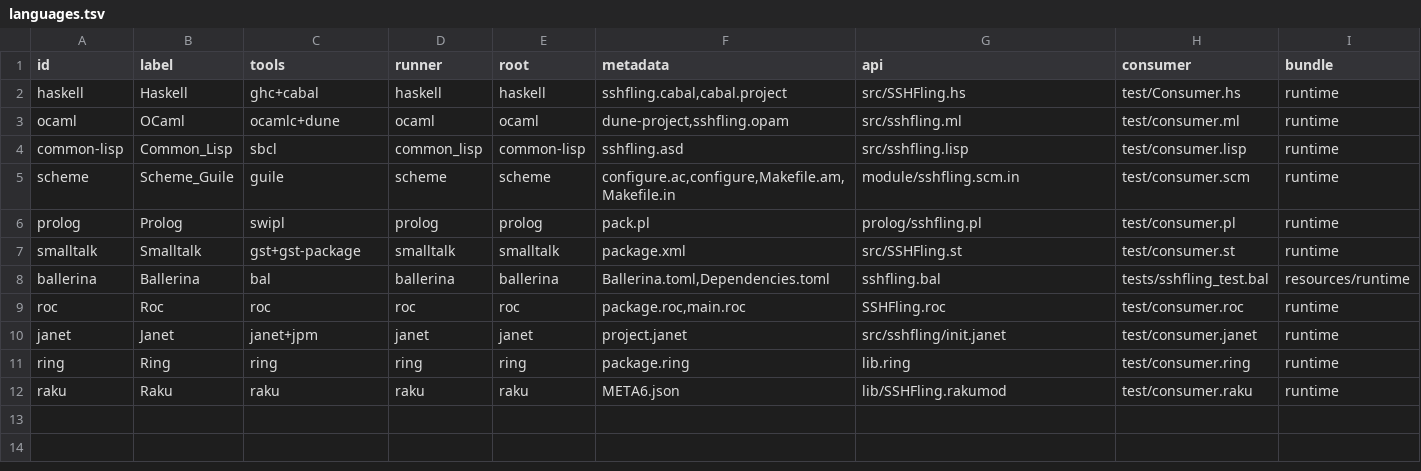
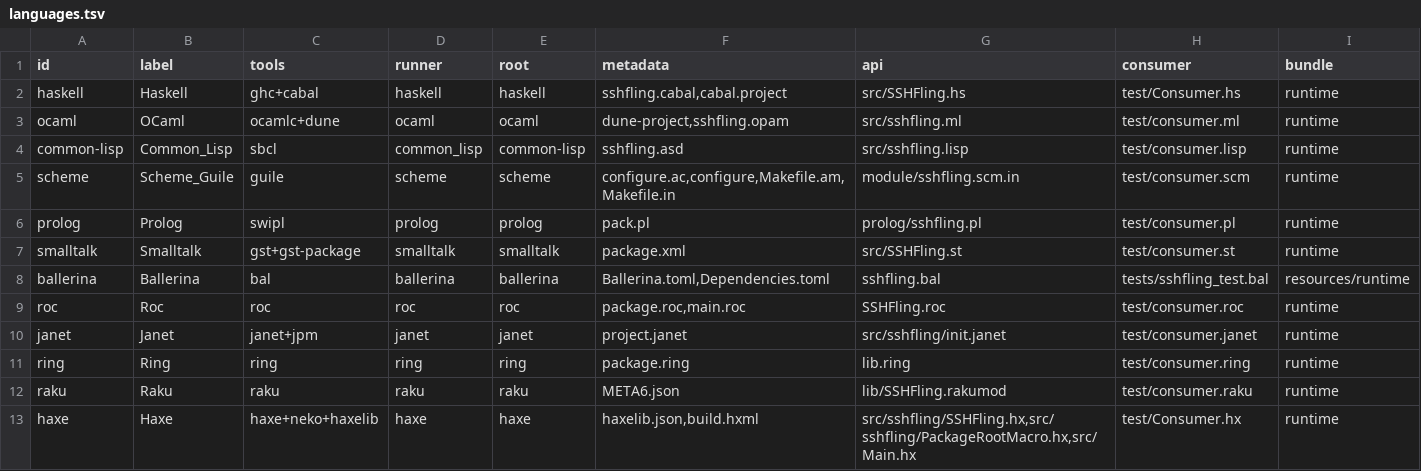
Before and after one commit to GRWLX/fling, a TSV file: packaging/functional-languages/languages.tsv, drawn as a sheet.

Commit message:
Promote Haxe language package

```diff
--- a/packaging/functional-languages/languages.tsv
+++ b/packaging/functional-languages/languages.tsv
@@ -12 +12,2 @@ ring	Ring	ring	ring	ring	package.ring	lib.ring	test/consumer.ring	runtime
 raku	Raku	raku	raku	raku	META6.json	lib/SSHFling.rakumod	test/consumer.raku	runtime
+haxe	Haxe	haxe+neko+haxelib	haxe	haxe	haxelib.json,build.hxml	src/sshfling/SSHFling.hx,src/sshfling/PackageRootMacro.hx,src/Main.hx	test/Consumer.hx	runtime
```
Also changed, not shown: 16 other files.
